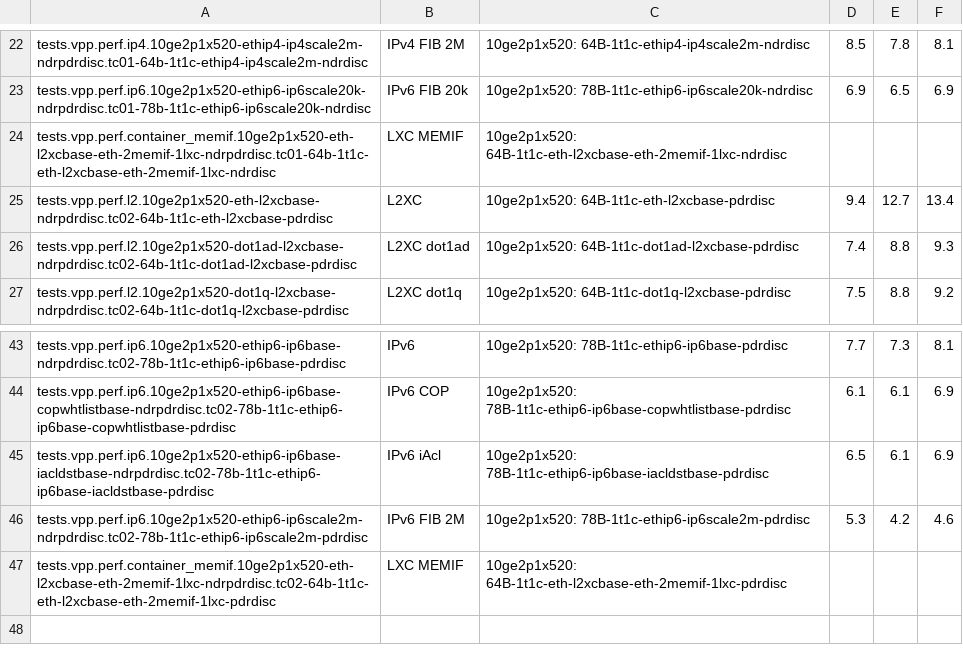
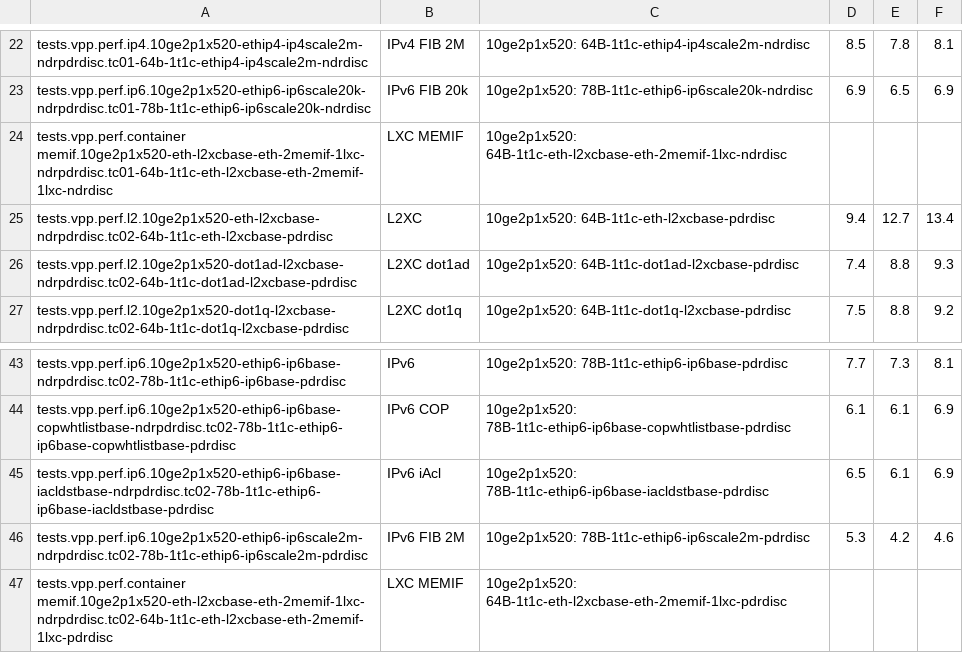
Before and after one commit to FDio/csit, a CSV file: docs/report/vpp_performance_tests/performance_improvements/tmpl_performance_improvements.csv, drawn as a sheet; only a part is shown, gaps mark what is left out.

Commit message:
Report: Fix templ file
Change-Id: I503f56da43b1216ff6b8a4c2c22c0fa2cf439d07
Signed-off-by: Tibor Frank <tifrank@cisco.com>
(cherry picked from commit f88ba34e12c280e5ae26b4f59f0e22363853b3ab)

```diff
--- a/docs/report/vpp_performance_tests/performance_improvements/tmpl_performance_improvements.csv
+++ b/docs/report/vpp_performance_tests/performance_improvements/tmpl_performance_improvements.csv
@@ -23,3 +23,3 @@ tests.vpp.perf.ip4.10ge2p1x520-ethip4-ip4scale2m-ndrpdrdisc.tc01-64b-1t1c-ethip4
 tests.vpp.perf.ip6.10ge2p1x520-ethip6-ip6scale20k-ndrpdrdisc.tc01-78b-1t1c-ethip6-ip6scale20k-ndrdisc,IPv6 FIB 20k,10ge2p1x520: 78B-1t1c-ethip6-ip6scale20k-ndrdisc,6.9,6.5,6.9
-tests.vpp.perf.container_memif.10ge2p1x520-eth-l2xcbase-eth-2memif-1lxc-ndrpdrdisc.tc01-64b-1t1c-eth-l2xcbase-eth-2memif-1lxc-ndrdisc,LXC MEMIF,10ge2p1x520: 64B-1t1c-eth-l2xcbase-eth-2memif-1lxc-ndrdisc,,,
+tests.vpp.perf.container memif.10ge2p1x520-eth-l2xcbase-eth-2memif-1lxc-ndrpdrdisc.tc01-64b-1t1c-eth-l2xcbase-eth-2memif-1lxc-ndrdisc,LXC MEMIF,10ge2p1x520: 64B-1t1c-eth-l2xcbase-eth-2memif-1lxc-ndrdisc,,,
 tests.vpp.perf.l2.10ge2p1x520-eth-l2xcbase-ndrpdrdisc.tc02-64b-1t1c-eth-l2xcbase-pdrdisc,L2XC,10ge2p1x520: 64B-1t1c-eth-l2xcbase-pdrdisc,9.4,12.7,13.4
@@ -46,2 +46,2 @@ tests.vpp.perf.ip6.10ge2p1x520-ethip6-ip6base-iacldstbase-ndrpdrdisc.tc02-78b-1t
 tests.vpp.perf.ip6.10ge2p1x520-ethip6-ip6scale2m-ndrpdrdisc.tc02-78b-1t1c-ethip6-ip6scale2m-pdrdisc,IPv6 FIB 2M,10ge2p1x520: 78B-1t1c-ethip6-ip6scale2m-pdrdisc,5.3,4.2,4.6
-tests.vpp.perf.container_memif.10ge2p1x520-eth-l2xcbase-eth-2memif-1lxc-ndrpdrdisc.tc02-64b-1t1c-eth-l2xcbase-eth-2memif-1lxc-pdrdisc,LXC MEMIF,10ge2p1x520: 64B-1t1c-eth-l2xcbase-eth-2memif-1lxc-pdrdisc,,,
+tests.vpp.perf.container memif.10ge2p1x520-eth-l2xcbase-eth-2memif-1lxc-ndrpdrdisc.tc02-64b-1t1c-eth-l2xcbase-eth-2memif-1lxc-pdrdisc,LXC MEMIF,10ge2p1x520: 64B-1t1c-eth-l2xcbase-eth-2memif-1lxc-pdrdisc,,,
```
